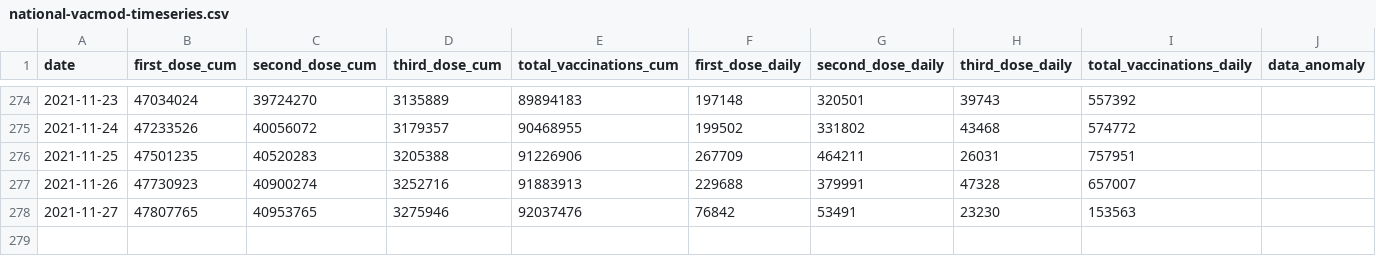
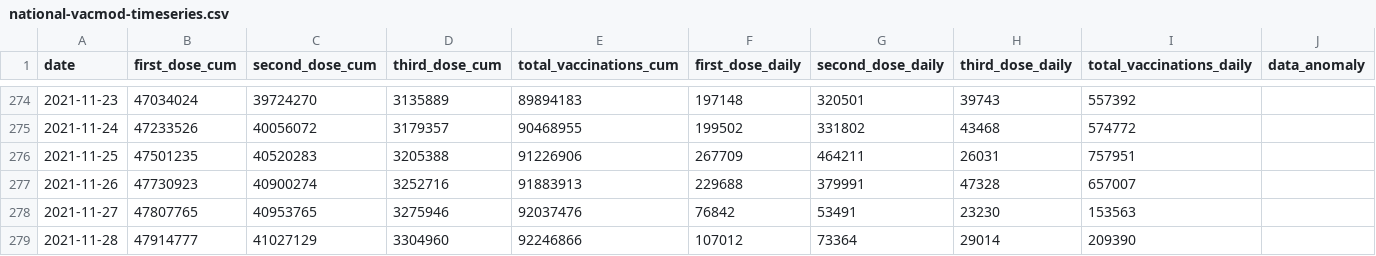
Before and after one commit to nathakits/covid-tracker-twitter-bot, a CSV file: data/dashboard/national-vacmod-timeseries.csv, drawn as a sheet; only a part is shown, gaps mark what is left out; the diff names each change by its address in the sheet, - before the commit and + after, or states it on an @@ line.

```diff
--- a/data/dashboard/national-vacmod-timeseries.csv
+++ b/data/dashboard/national-vacmod-timeseries.csv
+row 279: 2021-11-28 | 47914777 | 41027129 | 3304960 | 92246866 | 107012 | 73364 | 29014 | 209390
```
Also changed, not shown: 3 other files.
